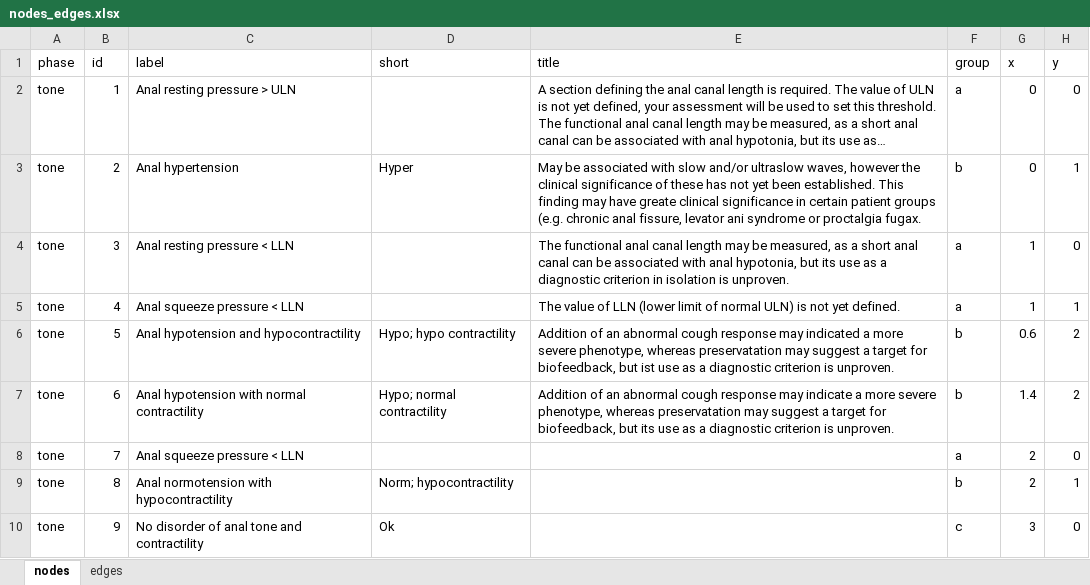
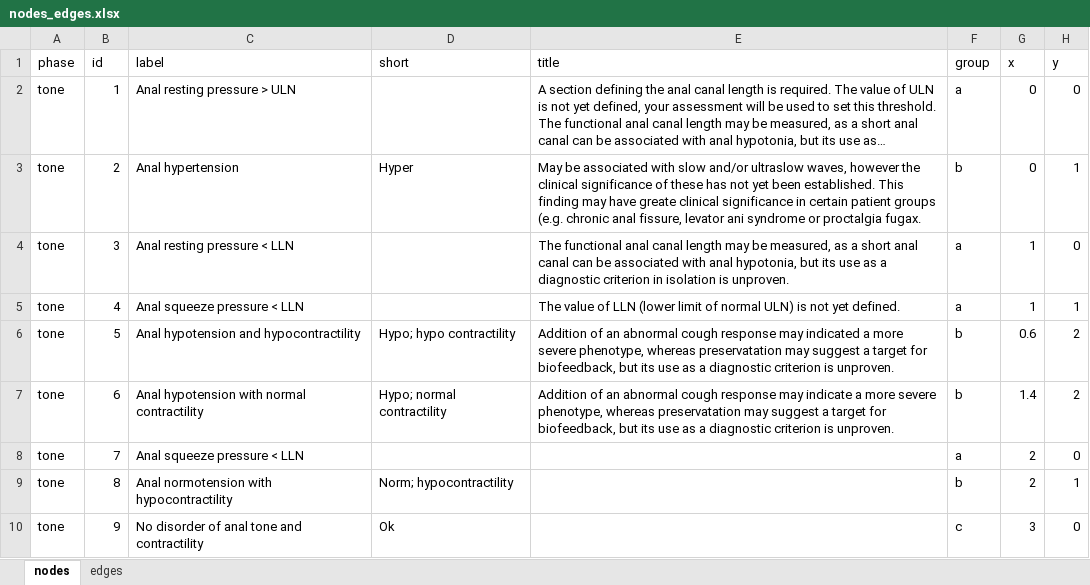
Before and after one commit to dmenne/anomanor, an Excel workbook: data-raw/nodes_edges.xlsx, sheet nodes, drawn as a sheet; only a part is shown; long unchanged cells end in …; values as stored, in another font and other column widths than the file's, no borders; the diff names each change by its address in the sheet, - before the commit and + after, or states it on an @@ line.

Commit message:
Corrected typo in node_edges.xlsx

```diff
--- a/data-raw/nodes_edges.xlsx (sheet nodes)
+++ b/data-raw/nodes_edges.xlsx (sheet nodes)
-E6 (title): …biofeedback, but ist use as…
+E6 (title): …biofeedback, but its use as…
```
Also changed, not shown: 1 other file.
